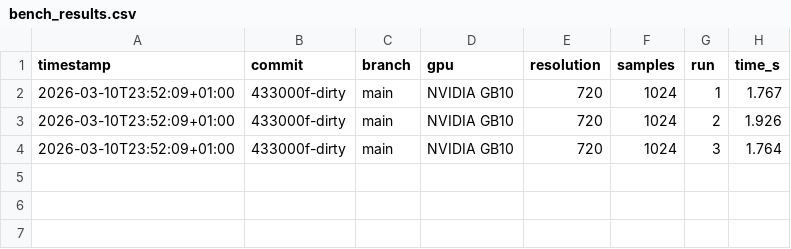
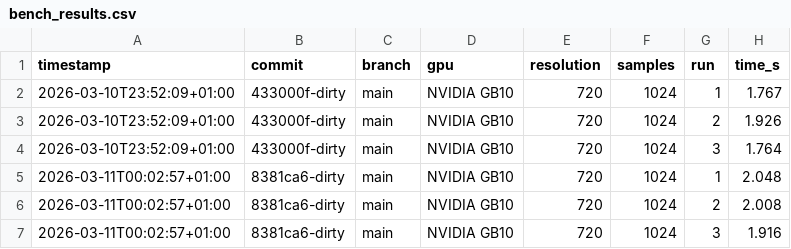
Before and after one commit to pmudry/RayON, a CSV file: bench_results.csv, drawn as a sheet; the diff names each change by its address in the sheet, - before the commit and + after, or states it on an @@ line.

```diff
--- a/bench_results.csv
+++ b/bench_results.csv
+row 5: 2026-03-11T00:02:57+01:00 | 8381ca6-dirty | main | NVIDIA GB10 | 720 | 1024 | 1 | 2.048
+row 6: 2026-03-11T00:02:57+01:00 | 8381ca6-dirty | main | NVIDIA GB10 | 720 | 1024 | 2 | 2.008
+row 7: 2026-03-11T00:02:57+01:00 | 8381ca6-dirty | main | NVIDIA GB10 | 720 | 1024 | 3 | 1.916
```
Also changed, not shown: 1 other file.
